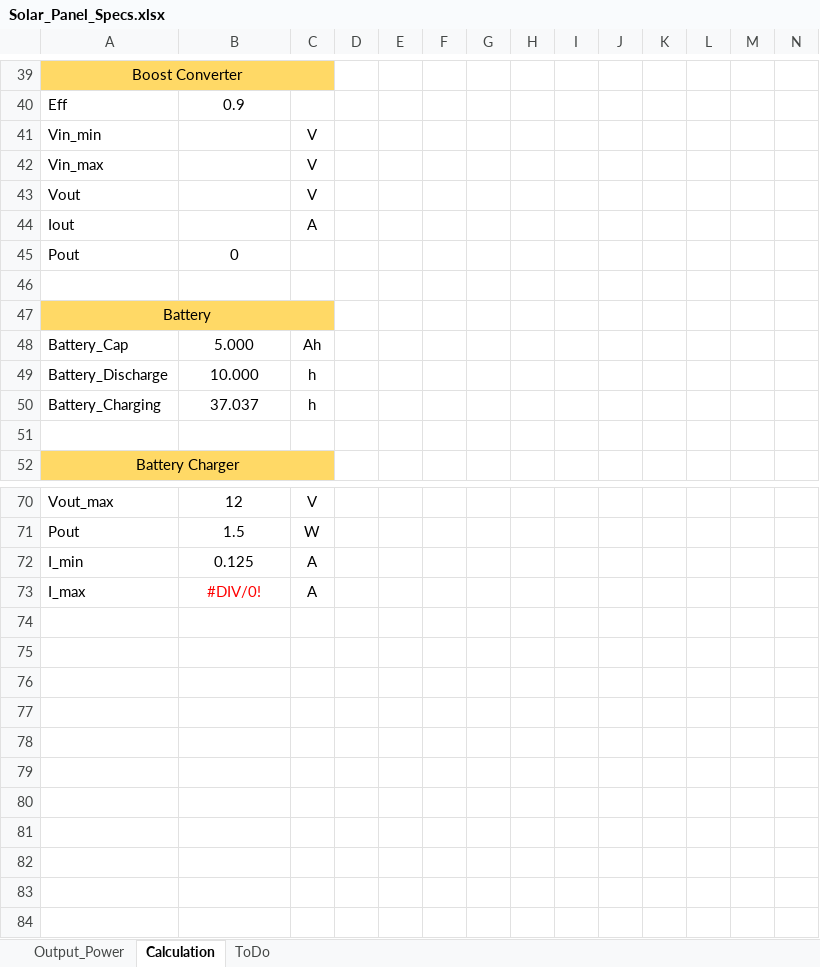
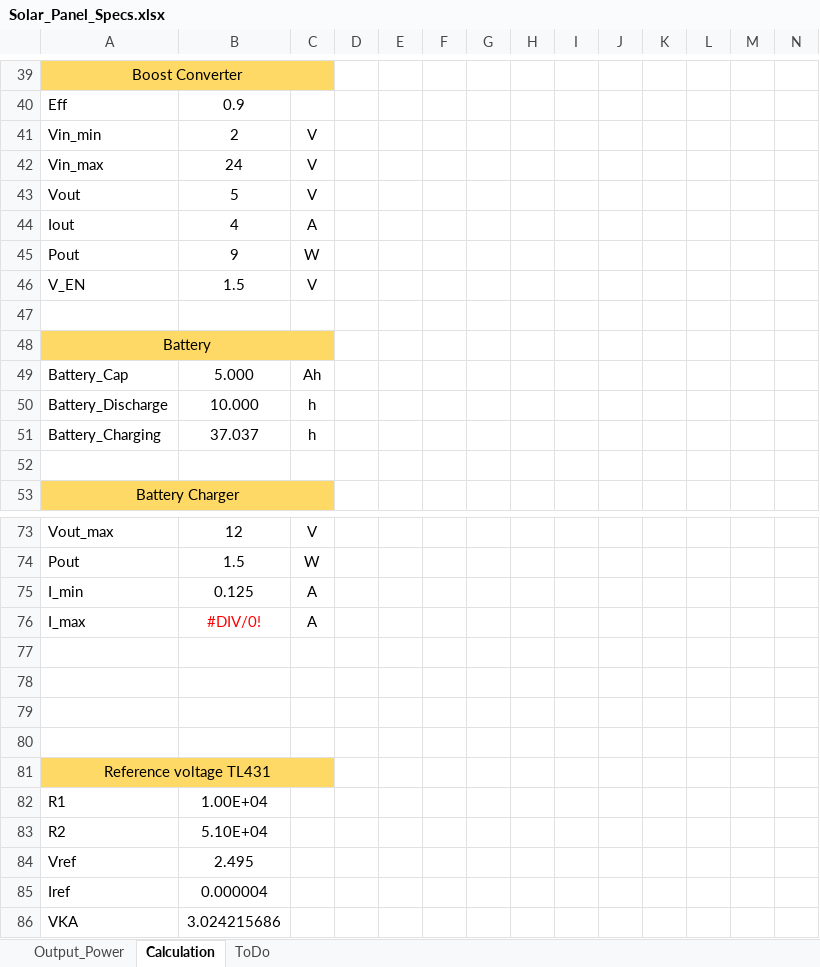
Before and after one commit to vtolenti89/Embedded, an Excel workbook: Projects/Solar_Powered_Battery/Docs/Solar_Panel_Specs.xlsx, sheet Calculation, drawn as a sheet; only a part is shown, gaps mark what is left out; values as stored, in another font and other column widths than the file's, no borders; charts and pictures not drawn; rows hold the shown columns only; the diff covers the shown part only; the diff names each change by its address in the sheet, - before the commit and + after, or states it on an @@ line.

```diff
--- a/Projects/Solar_Powered_Battery/Docs/Solar_Panel_Specs.xlsx (sheet Calculation)
+++ b/Projects/Solar_Powered_Battery/Docs/Solar_Panel_Specs.xlsx (sheet Calculation)
-B41: (empty)
+B41: 2
-B42: (empty)
+B42: 24
-B43: (empty)
+B43: 5
-B44: (empty)
+B44: 4
-B45: 0
+B45: 9
-C45: (empty)
+C45: W
+row 46: V_EN | 1.5 | V
+row 77: (empty)
+row 78: (empty)
+row 79: (empty)
+row 80: (empty)
+row 81: Reference voltage TL431
+row 82: R1 | 1.00E+04
+row 83: R2 | 5.10E+04
+row 84: Vref | 2.495
+row 85: Iref | 0.000004
+row 86: VKA | 3.024215686
```
Also changed, not shown: 5 added rows, 3 removed rows, 28 edited cells, cell formats and merged cells elsewhere in this sheet, formulas that keep their value, charts or pictures, 37 other files.
